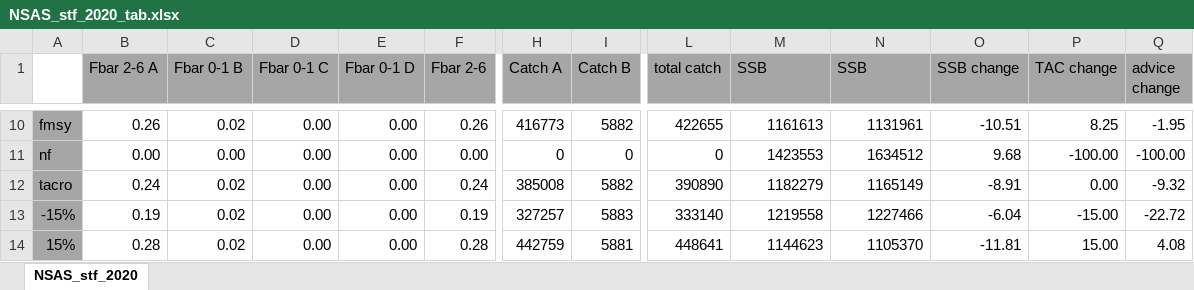
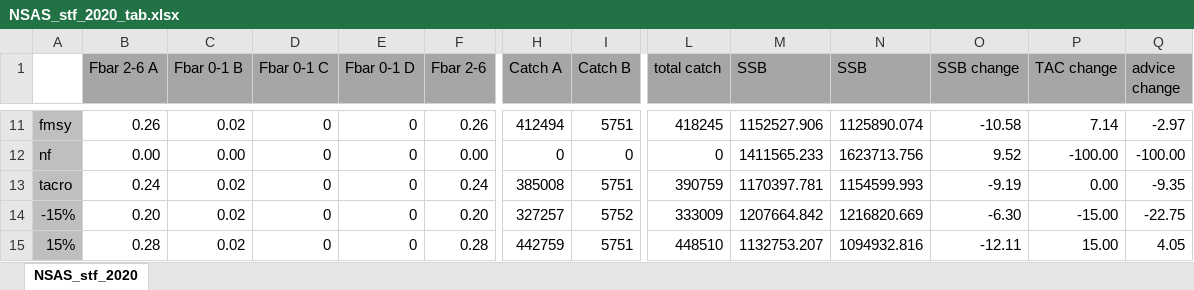
Before and after one commit to ices-eg/wg_HAWG, an Excel workbook: NSAS/results/stf/NSAS_stf_2020_tab.xlsx, sheet NSAS_stf_2020, drawn as a sheet; only a part is shown, gaps mark what is left out; values as stored, in another font and other column widths than the file's, no borders; addresses are those after the commit; the diff covers the shown part only; the diff names each change by its address in the sheet, - before the commit and + after, or states it on an @@ line.

```diff
--- a/NSAS/results/stf/NSAS_stf_2020_tab.xlsx (sheet NSAS_stf_2020)
+++ b/NSAS/results/stf/NSAS_stf_2020_tab.xlsx (sheet NSAS_stf_2020)
-A11:A15 fill: #A6A6A6
+A11:A15 fill: #BFBFBF
-D11:D15 (Fbar 0-1 C): 0.00
+D11:D15 (Fbar 0-1 C): 0
-E11:E15 (Fbar 0-1 D): 0.00
+E11:E15 (Fbar 0-1 D): 0
-H11 (Catch A): 416773
+H11 (Catch A): 412494
-I11 (Catch B): 5882
+I11 (Catch B): 5751
-L11 (total catch): 422655
+L11 (total catch): 418245
-M11 (SSB): 1161613
+M11 (SSB): 1152527.906
-N11 (SSB): 1131961
+N11 (SSB): 1125890.074
-O11 (SSB change): -10.51
+O11 (SSB change): -10.58
-P11 (TAC change): 8.25
+P11 (TAC change): 7.14
-Q11 (advice change): -1.95
+Q11 (advice change): -2.97
-M12 (SSB): 1423553
+M12 (SSB): 1411565.233
-N12 (SSB): 1634512
+N12 (SSB): 1623713.756
-O12 (SSB change): 9.68
+O12 (SSB change): 9.52
-I13 (Catch B): 5882
+I13 (Catch B): 5751
-L13 (total catch): 390890
+L13 (total catch): 390759
-M13 (SSB): 1182279
+M13 (SSB): 1170397.781
-N13 (SSB): 1165149
+N13 (SSB): 1154599.993
-O13 (SSB change): -8.91
+O13 (SSB change): -9.19
-Q13 (advice change): -9.32
+Q13 (advice change): -9.35
-B14 (Fbar 2-6 A): 0.19
+B14 (Fbar 2-6 A): 0.20
-F14 (Fbar 2-6): 0.19
+F14 (Fbar 2-6): 0.20
-I14 (Catch B): 5883
+I14 (Catch B): 5752
-L14 (total catch): 333140
+L14 (total catch): 333009
-M14 (SSB): 1219558
+M14 (SSB): 1207664.842
-N14 (SSB): 1227466
+N14 (SSB): 1216820.669
-O14 (SSB change): -6.04
+O14 (SSB change): -6.30
-Q14 (advice change): -22.72
+Q14 (advice change): -22.75
-I15 (Catch B): 5881
+I15 (Catch B): 5751
-L15 (total catch): 448641
+L15 (total catch): 448510
-M15 (SSB): 1144623
+M15 (SSB): 1132753.207
-N15 (SSB): 1105370
+N15 (SSB): 1094932.816
-O15 (SSB change): -11.81
+O15 (SSB change): -12.11
-Q15 (advice change): 4.08
+Q15 (advice change): 4.05
```
Also changed, not shown: 4 added rows, 1 removed row, 134 edited cells and cell formats elsewhere in this sheet, formulas that keep their value, 20 other files.
